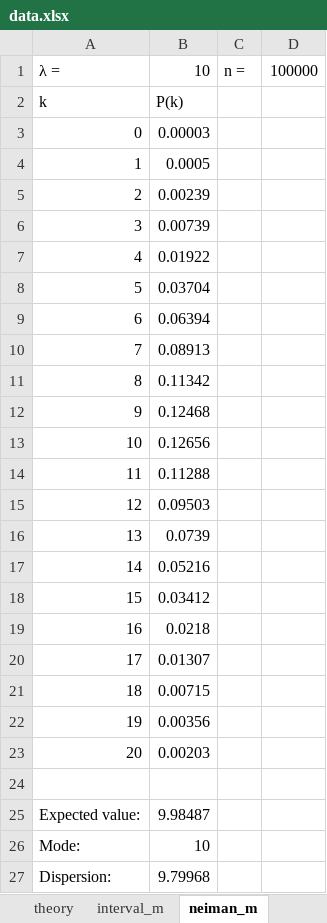
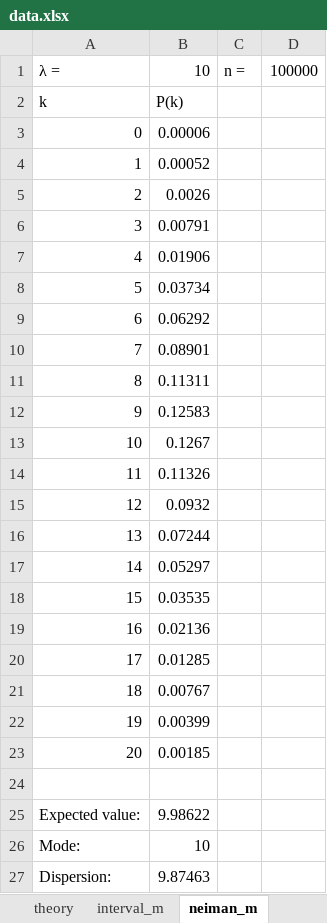
Before and after one commit to Ihor-Vanda/Course-Work, an Excel workbook: data.xlsx, sheet neiman_m, drawn as a sheet; values as stored, in another font and other column widths than the file's, no borders; the diff names each change by its address in the sheet, - before the commit and + after, or states it on an @@ line.

```diff
--- a/data.xlsx (sheet neiman_m)
+++ b/data.xlsx (sheet neiman_m)
-B3: 0.00003
+B3: 0.00006
-B4: 0.0005
+B4: 0.00052
-B5: 0.00239
+B5: 0.0026
-B6: 0.00739
+B6: 0.00791
-B7: 0.01922
+B7: 0.01906
-B8: 0.03704
+B8: 0.03734
-B9: 0.06394
+B9: 0.06292
-B10: 0.08913
+B10: 0.08901
-B11: 0.11342
+B11: 0.11311
-B12: 0.12468
+B12: 0.12583
-B13: 0.12656
+B13: 0.1267
-B14: 0.11288
+B14: 0.11326
-B15: 0.09503
+B15: 0.0932
-B16: 0.0739
+B16: 0.07244
-B17: 0.05216
+B17: 0.05297
-B18: 0.03412
+B18: 0.03535
-B19: 0.0218
+B19: 0.02136
-B20: 0.01307
+B20: 0.01285
-B21: 0.00715
+B21: 0.00767
-B22: 0.00356
+B22: 0.00399
-B23: 0.00203
+B23: 0.00185
-B25: 9.98487
+B25: 9.98622
-B27: 9.79968
+B27: 9.87463
```
Also changed, not shown: sheet metropolis_m, sheet interval_m, 2 other files.
